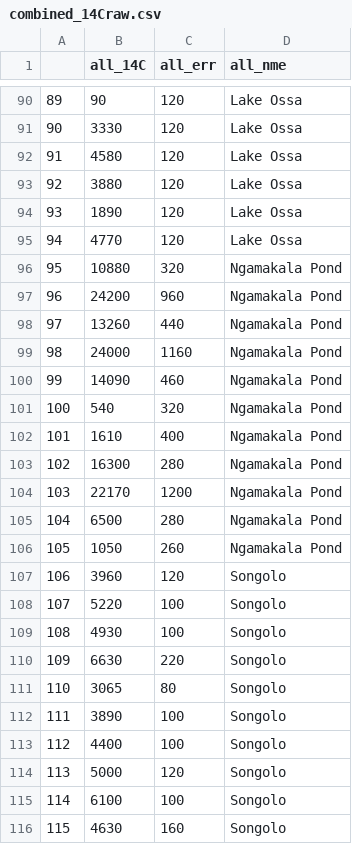
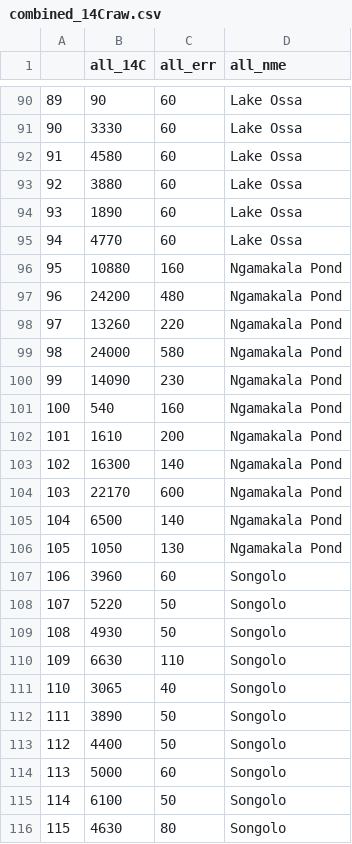
Before and after one commit to ckiahtipes/mapping_bantu, a CSV file: data/combined_14Craw.csv, drawn as a sheet; only a part is shown, gaps mark what is left out; the diff covers the shown part only.

```diff
--- a/data/combined_14Craw.csv
+++ b/data/combined_14Craw.csv
@@ -90,27 +90,27 @@
-"89",90,120,"Lake Ossa"
-"90",3330,120,"Lake Ossa"
-"91",4580,120,"Lake Ossa"
-"92",3880,120,"Lake Ossa"
-"93",1890,120,"Lake Ossa"
-"94",4770,120,"Lake Ossa"
-"95",10880,320,"Ngamakala Pond"
-"96",24200,960,"Ngamakala Pond"
-"97",13260,440,"Ngamakala Pond"
-"98",24000,1160,"Ngamakala Pond"
-"99",14090,460,"Ngamakala Pond"
-"100",540,320,"Ngamakala Pond"
-"101",1610,400,"Ngamakala Pond"
-"102",16300,280,"Ngamakala Pond"
-"103",22170,1200,"Ngamakala Pond"
-"104",6500,280,"Ngamakala Pond"
-"105",1050,260,"Ngamakala Pond"
-"106",3960,120,"Songolo"
-"107",5220,100,"Songolo"
-"108",4930,100,"Songolo"
-"109",6630,220,"Songolo"
-"110",3065,80,"Songolo"
-"111",3890,100,"Songolo"
-"112",4400,100,"Songolo"
-"113",5000,120,"Songolo"
-"114",6100,100,"Songolo"
-"115",4630,160,"Songolo"
+"89",90,60,"Lake Ossa"
+"90",3330,60,"Lake Ossa"
+"91",4580,60,"Lake Ossa"
+"92",3880,60,"Lake Ossa"
+"93",1890,60,"Lake Ossa"
+"94",4770,60,"Lake Ossa"
+"95",10880,160,"Ngamakala Pond"
+"96",24200,480,"Ngamakala Pond"
+"97",13260,220,"Ngamakala Pond"
+"98",24000,580,"Ngamakala Pond"
+"99",14090,230,"Ngamakala Pond"
+"100",540,160,"Ngamakala Pond"
+"101",1610,200,"Ngamakala Pond"
+"102",16300,140,"Ngamakala Pond"
+"103",22170,600,"Ngamakala Pond"
+"104",6500,140,"Ngamakala Pond"
+"105",1050,130,"Ngamakala Pond"
+"106",3960,60,"Songolo"
+"107",5220,50,"Songolo"
+"108",4930,50,"Songolo"
+"109",6630,110,"Songolo"
+"110",3065,40,"Songolo"
+"111",3890,50,"Songolo"
+"112",4400,50,"Songolo"
+"113",5000,60,"Songolo"
+"114",6100,50,"Songolo"
+"115",4630,80,"Songolo"
```
Also changed, not shown: 67 edited cells elsewhere in this file, data/combined_14Craw_groups.csv, 4 other files.
